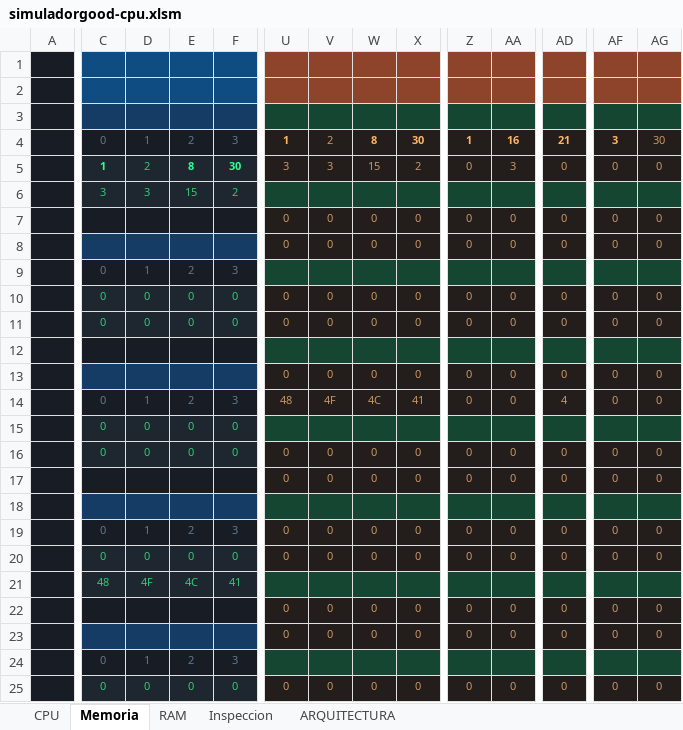
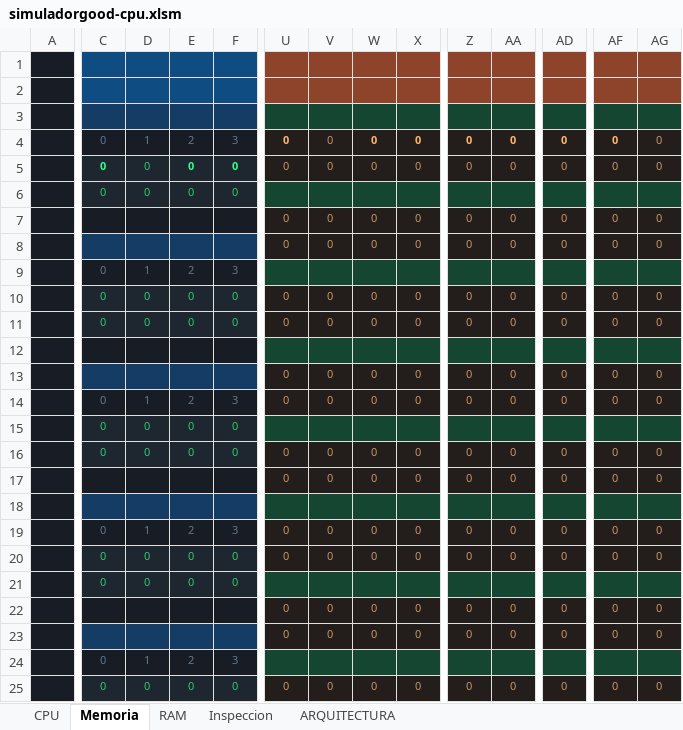
Before and after one commit to marcosarnez/SECOND-PARTIAL-Advanced-CPU-Simulator-UCB-SIS131, an Excel workbook: simuladorgood-cpu.xlsm, sheet Memoria, drawn as a sheet; only a part is shown, gaps mark what is left out; values as stored, in another font and other column widths than the file's, no borders; removed rows and columns are numbered as before the commit, all else as after; rows hold the shown columns only; the diff covers the shown part only; the diff names each change by its address in the sheet, - before the commit and + after, or states it on an @@ line.

Commit message:
chore: actualizar simuladorgood-cpu con la ultima version corregida

```diff
--- a/simuladorgood-cpu.xlsm (sheet Memoria)
+++ b/simuladorgood-cpu.xlsm (sheet Memoria)
-U4: 1
+U4: 0
-V4: 2
+V4: 0
-W4: 8
+W4: 0
-X4: 30
+X4: 0
-Z4: 1
+Z4: 0
-AA4: 16
+AA4: 0
-AD4: 21
+AD4: 0
-AF4: 3
+AF4: 0
-AG4: 30
+AG4: 0
-row 5:  | 1 | 2 | 8 | 30 | 3 | 3 | 15 | 2 | 0 | 3 | 0 | 0 | 0
+row 5:  | 0 | 0 | 0 | 0 | 0 | 0 | 0 | 0 | 0 | 0 | 0 | 0 | 0
-C6: 3
+C6: 0
-D6: 3
+D6: 0
-E6: 15
+E6: 0
-F6: 2
+F6: 0
-U14: 48
+U14: 0
-V14: 4F
+V14: 0
-W14: 4C
+W14: 0
-X14: 41
+X14: 0
-AD14: 4
+AD14: 0
-C21: 48
+C21: 0
-D21: 4F
+D21: 0
-E21: 4C
+E21: 0
-F21: 41
+F21: 0
```
Also changed, not shown: 8 edited cells elsewhere in this sheet, sheet CPU, sheet ARQUITECTURA, charts or pictures.
